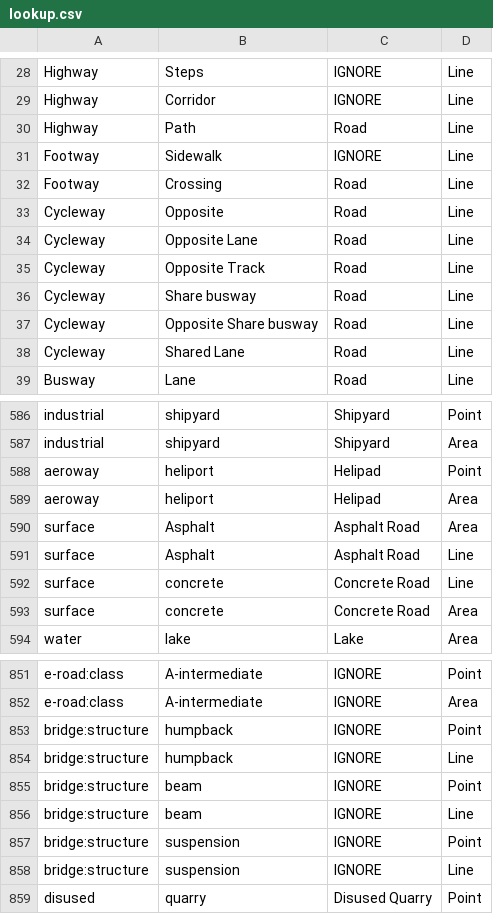
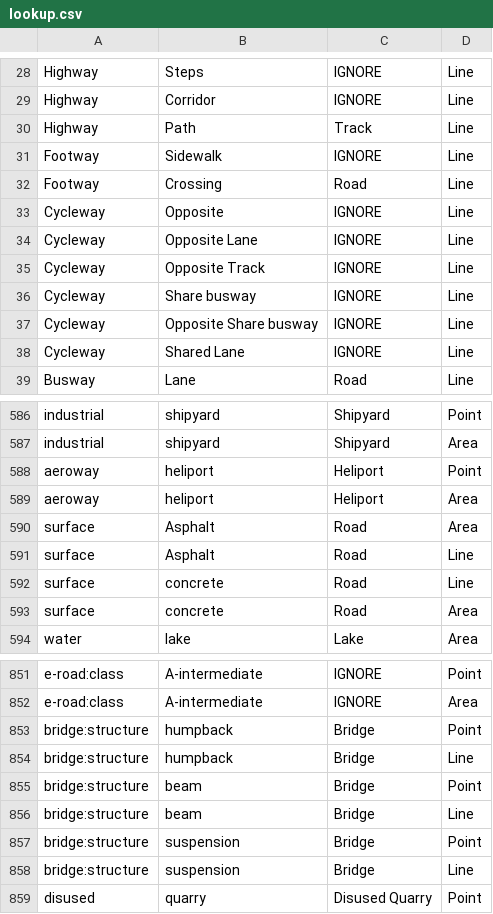
Before and after one commit to windpioneers-tool/osm-lookup-table, a CSV file: lookup.csv, drawn as a sheet; only a part is shown, gaps mark what is left out; the diff covers the shown part only.

```diff
--- a/lookup.csv
+++ b/lookup.csv
@@ -29,11 +29,11 @@ Highway,Steps,IGNORE,Line
 Highway,Corridor,IGNORE,Line
-Highway,Path,Road,Line
+Highway,Path,Track,Line
 Footway,Sidewalk,IGNORE,Line
 Footway,Crossing,Road,Line
-Cycleway,Opposite,Road,Line
-Cycleway,Opposite Lane,Road,Line
-Cycleway,Opposite Track,Road,Line
-Cycleway,Share busway,Road,Line
-Cycleway,Opposite Share busway,Road,Line
-Cycleway,Shared Lane,Road,Line
+Cycleway,Opposite,IGNORE,Line
+Cycleway,Opposite Lane,IGNORE,Line
+Cycleway,Opposite Track,IGNORE,Line
+Cycleway,Share busway,IGNORE,Line
+Cycleway,Opposite Share busway,IGNORE,Line
+Cycleway,Shared Lane,IGNORE,Line
 Busway,Lane,Road,Line
@@ -587,8 +587,8 @@ industrial,shipyard,Shipyard,Point
 industrial,shipyard,Shipyard,Area
-aeroway,heliport,Helipad,Point
-aeroway,heliport,Helipad,Area
-surface,Asphalt,Asphalt Road,Area
-surface,Asphalt,Asphalt Road,Line
-surface,concrete,Concrete Road,Line
-surface,concrete,Concrete Road,Area
+aeroway,heliport,Heliport,Point
+aeroway,heliport,Heliport,Area
+surface,Asphalt,Road,Area
+surface,Asphalt,Road,Line
+surface,concrete,Road,Line
+surface,concrete,Road,Area
 water,lake,Lake,Area
@@ -852,8 +852,8 @@ e-road:class,A-intermediate,IGNORE,Point
 e-road:class,A-intermediate,IGNORE,Area
-bridge:structure,humpback,IGNORE,Point
-bridge:structure,humpback,IGNORE,Line
-bridge:structure,beam,IGNORE,Point
-bridge:structure,beam,IGNORE,Line
-bridge:structure,suspension,IGNORE,Point
-bridge:structure,suspension,IGNORE,Line
+bridge:structure,humpback,Bridge,Point
+bridge:structure,humpback,Bridge,Line
+bridge:structure,beam,Bridge,Point
+bridge:structure,beam,Bridge,Line
+bridge:structure,suspension,Bridge,Point
+bridge:structure,suspension,Bridge,Line
 disused,quarry,Disused Quarry,Point
```
Also changed, not shown: 81 edited cells elsewhere in this file.
